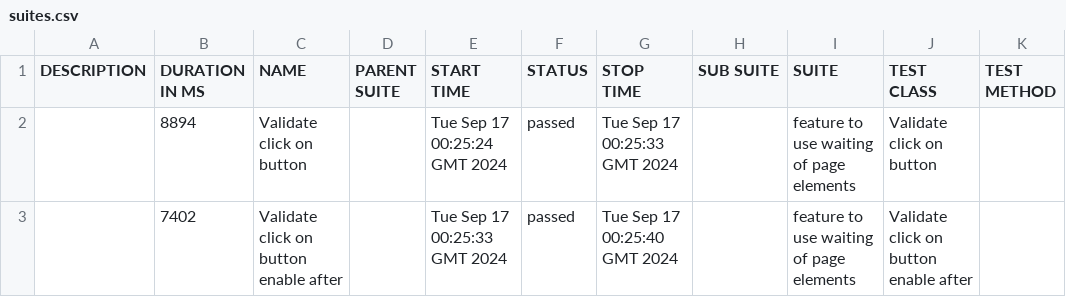
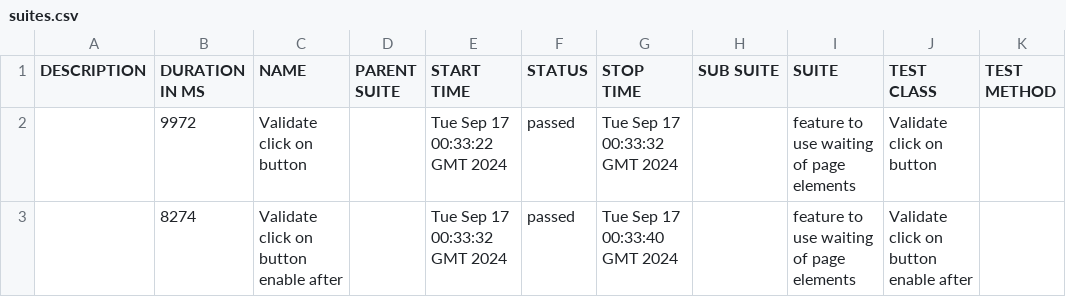
Before and after one commit to AndrewKchn/TestingPetProject, a CSV file: data/suites.csv, drawn as a sheet.

```diff
--- a/data/suites.csv
+++ b/data/suites.csv
@@ -1,3 +1,3 @@
 "DESCRIPTION","DURATION IN MS","NAME","PARENT SUITE","START TIME","STATUS","STOP TIME","SUB SUITE","SUITE","TEST CLASS","TEST METHOD"
-"","8894","Validate click on button","","Tue Sep 17 00:25:24 GMT 2024","passed","Tue Sep 17 00:25:33 GMT 2024","","feature to use waiting of page elements","Validate click on button",""
-"","7402","Validate click on button enable after","","Tue Sep 17 00:25:33 GMT 2024","passed","Tue Sep 17 00:25:40 GMT 2024","","feature to use waiting of page elements","Validate click on button enable after",""
+"","9972","Validate click on button","","Tue Sep 17 00:33:22 GMT 2024","passed","Tue Sep 17 00:33:32 GMT 2024","","feature to use waiting of page elements","Validate click on button",""
+"","8274","Validate click on button enable after","","Tue Sep 17 00:33:32 GMT 2024","passed","Tue Sep 17 00:33:40 GMT 2024","","feature to use waiting of page elements","Validate click on button enable after",""
```
Also changed, not shown: 18 other files.
